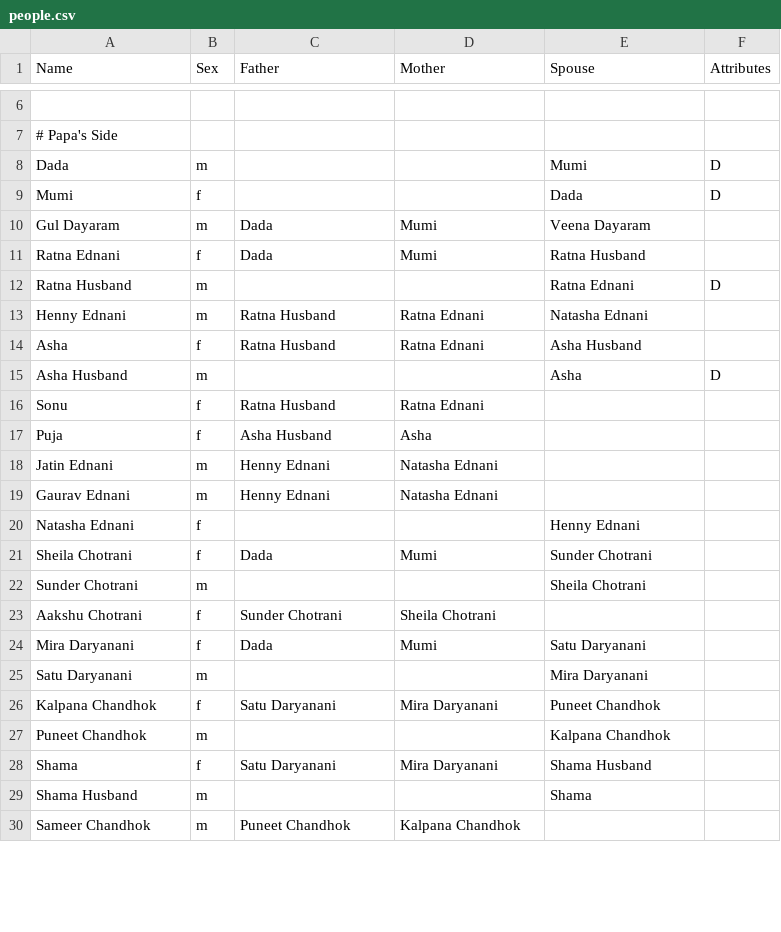
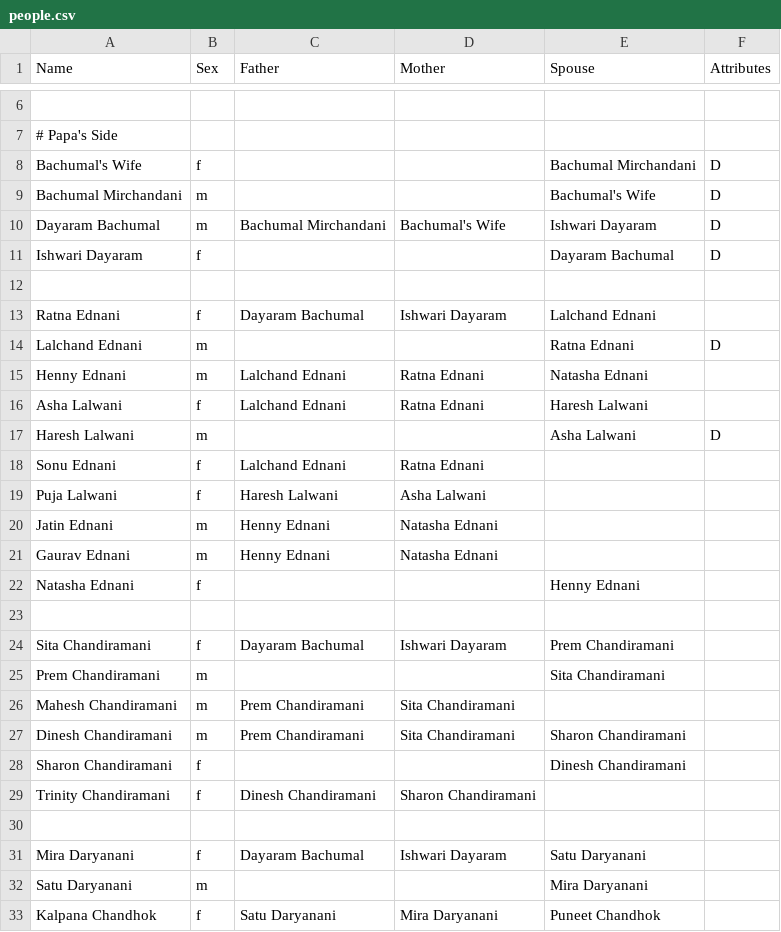
Before and after one commit to mdayaram/familytree, a CSV file: people.csv, drawn as a sheet; only a part is shown, gaps mark what is left out; the shorter side is filled out with more unchanged rows; the diff covers the shown part only.

```diff
--- a/people.csv
+++ b/people.csv
@@ -8,10 +8,12 @@
-"Dada","m",,,"Mumi","D"
-"Mumi","f",,,"Dada","D"
-"Gul Dayaram","m","Dada","Mumi","Veena Dayaram",
-"Ratna Ednani","f","Dada","Mumi","Ratna Husband",
-"Ratna Husband","m",,,"Ratna Ednani","D"
-"Henny Ednani","m","Ratna Husband","Ratna Ednani","Natasha Ednani",
-"Asha","f","Ratna Husband","Ratna Ednani","Asha Husband",
-"Asha Husband","m",,,"Asha","D"
-"Sonu","f","Ratna Husband","Ratna Ednani",,
-"Puja","f","Asha Husband","Asha",,
+Bachumal's Wife,f,,,Bachumal Mirchandani,D
+Bachumal Mirchandani,m,,,Bachumal's Wife,D
+Dayaram Bachumal,m,Bachumal Mirchandani,Bachumal's Wife,Ishwari Dayaram,D
+Ishwari Dayaram,f,,,Dayaram Bachumal,D
+,,,,,
+Ratna Ednani,f,Dayaram Bachumal,Ishwari Dayaram,Lalchand Ednani,
+Lalchand Ednani,m,,,Ratna Ednani,D
+Henny Ednani,m,Lalchand Ednani,Ratna Ednani,Natasha Ednani,
+Asha Lalwani,f,Lalchand Ednani,Ratna Ednani,Haresh Lalwani,
+Haresh Lalwani,m,,,Asha Lalwani,D
+Sonu Ednani,f,Lalchand Ednani,Ratna Ednani,,
+Puja Lalwani,f,Haresh Lalwani,Asha Lalwani,,
@@ -21,4 +23,9 @@
-"Sheila Chotrani","f","Dada","Mumi","Sunder Chotrani",
-"Sunder Chotrani","m",,,"Sheila Chotrani",
-"Aakshu Chotrani","f","Sunder Chotrani","Sheila Chotrani",,
-"Mira Daryanani","f","Dada","Mumi","Satu Daryanani",
+,,,,,
+Sita Chandiramani,f,Dayaram Bachumal,Ishwari Dayaram,Prem Chandiramani,
+Prem Chandiramani,m,,,Sita Chandiramani,
+Mahesh Chandiramani,m,Prem Chandiramani,Sita Chandiramani,,
+Dinesh Chandiramani,m,Prem Chandiramani,Sita Chandiramani,Sharon Chandiramani,
+Sharon Chandiramani,f,,,Dinesh Chandiramani,
+Trinity Chandiramani,f,Dinesh Chandiramani,Sharon Chandiramani,,
+,,,,,
+Mira Daryanani,f,Dayaram Bachumal,Ishwari Dayaram,Satu Daryanani,
```
Also changed, not shown: 5 added rows, 2 removed rows and 30 edited cells elsewhere in this file, 2 other files.
